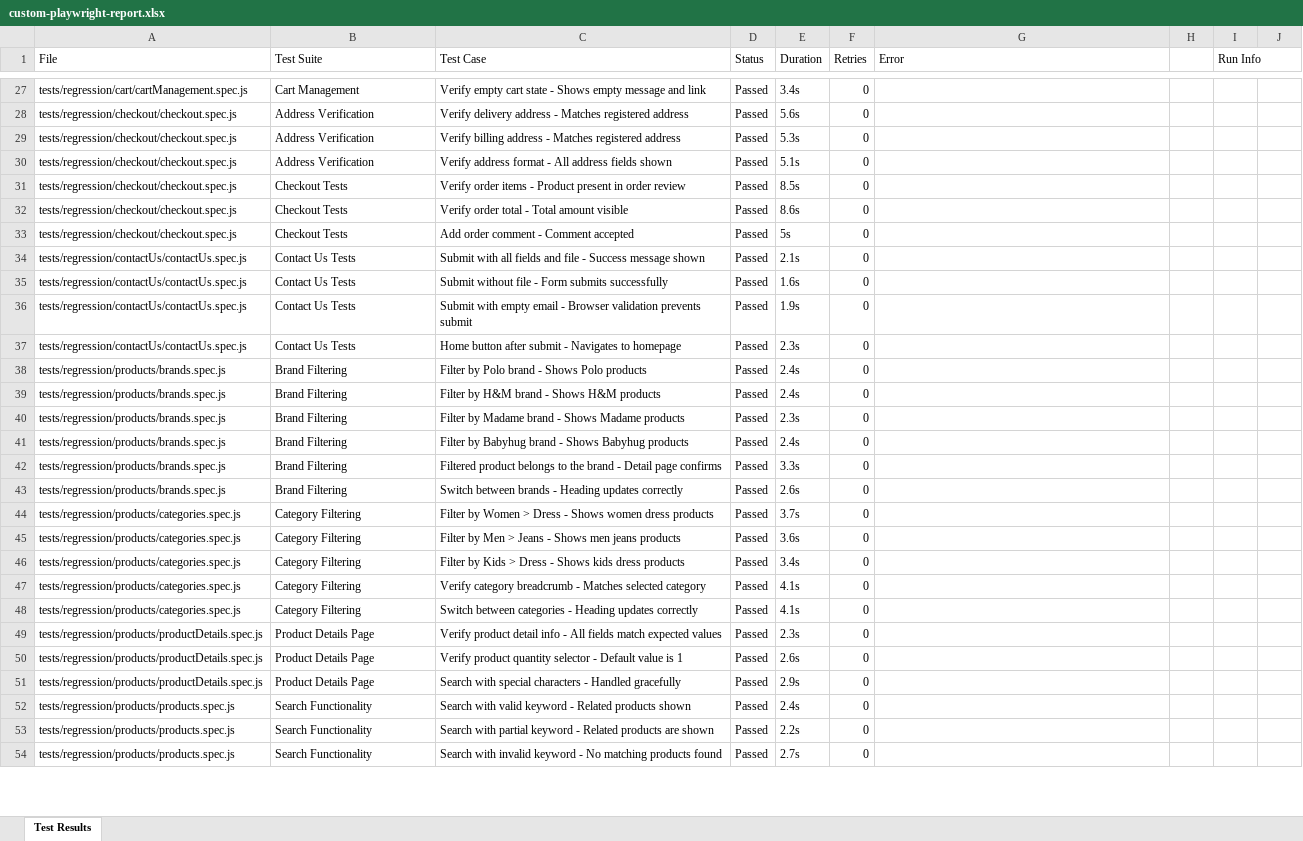
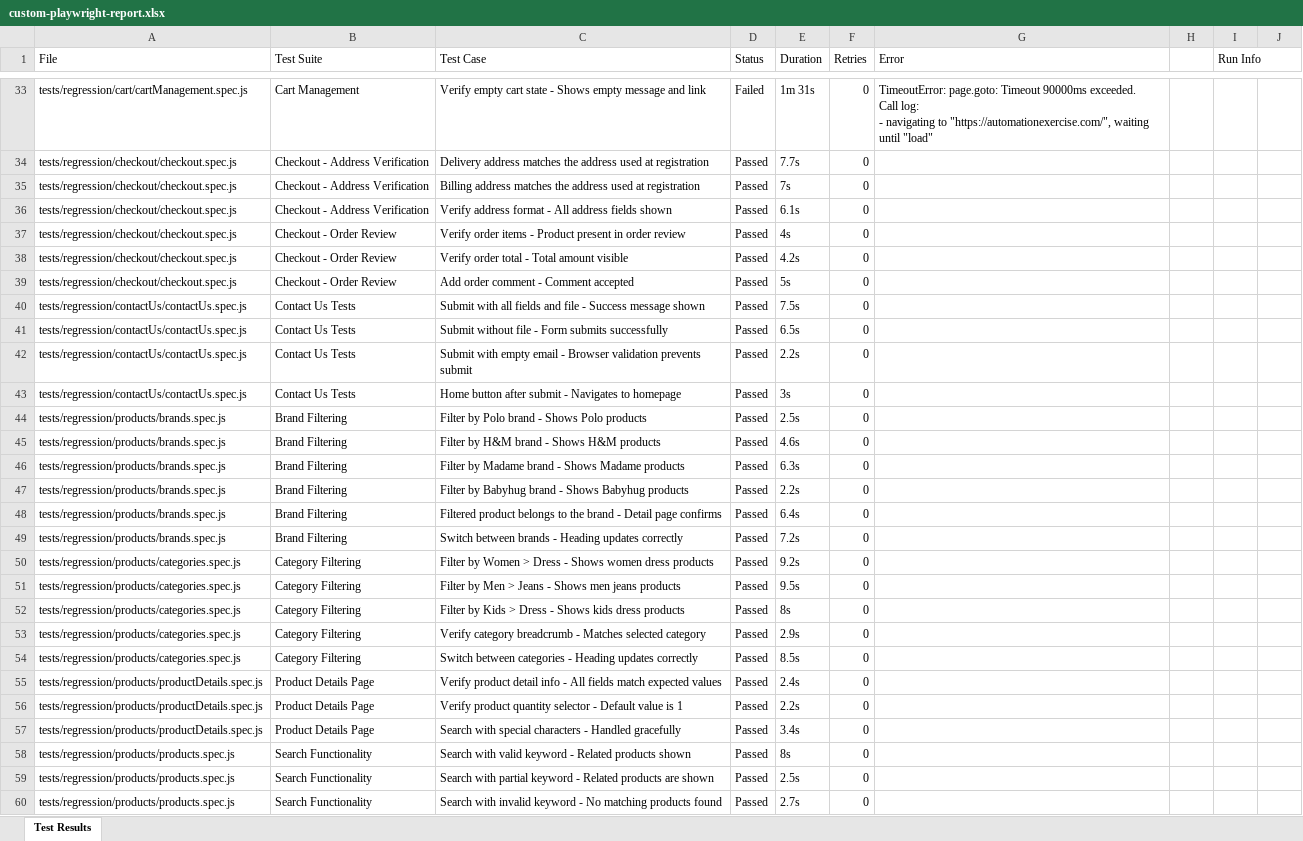
Before and after one commit to Nisha8393/portfolio, an Excel workbook: public/proof/custom-playwright-report.xlsx, sheet Test Results, drawn as a sheet; only a part is shown, gaps mark what is left out; values as stored, in another font and other column widths than the file's, no cell formats; charts and pictures not drawn; addresses are those after the commit; ↵ is a line break in a cell; the diff covers the shown part only; the diff names each change by its address in the sheet, - before the commit and + after, or states it on an @@ line.

```diff
--- a/public/proof/custom-playwright-report.xlsx (sheet Test Results)
+++ b/public/proof/custom-playwright-report.xlsx (sheet Test Results)
-D33 (Status): Passed
+D33 (Status): Failed
-E33 (Duration): 3.4s
+E33 (Duration): 1m 31s
-G33 (Error): (empty)
+G33 (Error): TimeoutError: page.goto: Timeout 90000ms exceeded. ↵ Call log: ↵ - navigating to "https://automationexercise.com/", waiting until "load"
-B34:B36 (Test Suite): Address Verification
+B34:B36 (Test Suite): Checkout - Address Verification
-C34 (Test Case): Verify delivery address - Matches registered address
+C34 (Test Case): Delivery address matches the address used at registration
-E34 (Duration): 5.6s
+E34 (Duration): 7.7s
-C35 (Test Case): Verify billing address - Matches registered address
+C35 (Test Case): Billing address matches the address used at registration
-E35 (Duration): 5.3s
+E35 (Duration): 7s
-E36 (Duration): 5.1s
+E36 (Duration): 6.1s
-B37:B39 (Test Suite): Checkout Tests
+B37:B39 (Test Suite): Checkout - Order Review
-E37 (Duration): 8.5s
+E37 (Duration): 4s
-E38 (Duration): 8.6s
+E38 (Duration): 4.2s
-E40 (Duration): 2.1s
+E40 (Duration): 7.5s
-E41 (Duration): 1.6s
+E41 (Duration): 6.5s
-E42 (Duration): 1.9s
+E42 (Duration): 2.2s
-E43 (Duration): 2.3s
+E43 (Duration): 3s
-E44 (Duration): 2.4s
+E44 (Duration): 2.5s
-E45 (Duration): 2.4s
+E45 (Duration): 4.6s
-E46 (Duration): 2.3s
+E46 (Duration): 6.3s
-E47 (Duration): 2.4s
+E47 (Duration): 2.2s
-E48 (Duration): 3.3s
+E48 (Duration): 6.4s
-E49 (Duration): 2.6s
+E49 (Duration): 7.2s
-E50 (Duration): 3.7s
+E50 (Duration): 9.2s
-E51 (Duration): 3.6s
+E51 (Duration): 9.5s
-E52 (Duration): 3.4s
+E52 (Duration): 8s
-E53 (Duration): 4.1s
+E53 (Duration): 2.9s
-E54 (Duration): 4.1s
+E54 (Duration): 8.5s
-E55 (Duration): 2.3s
+E55 (Duration): 2.4s
-E56 (Duration): 2.6s
+E56 (Duration): 2.2s
-E57 (Duration): 2.9s
+E57 (Duration): 3.4s
-E58 (Duration): 2.4s
+E58 (Duration): 8s
-E59 (Duration): 2.2s
+E59 (Duration): 2.5s
```
Also changed, not shown: 10 added rows, 41 removed rows, 89 edited cells and merged cells elsewhere in this sheet, cell formats, charts or pictures, 4 other files.
